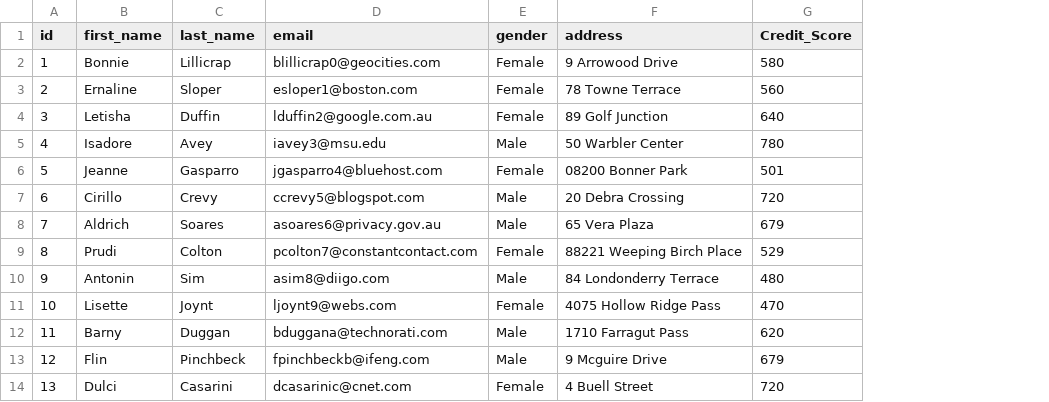
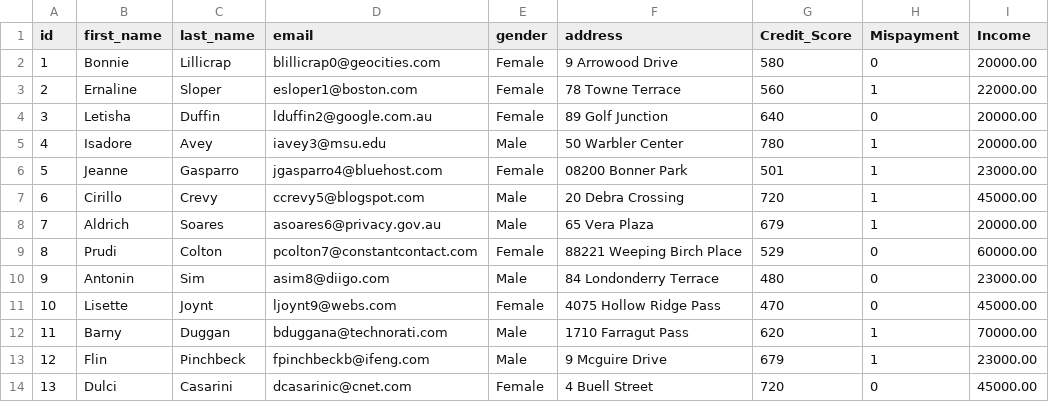
Before and after one commit to Columbus19/team-1, a CSV file: flask/static/MOCK_DATA.csv, drawn as a sheet; only a part is shown; the diff names each change by its address in the sheet, - before the commit and + after, or states it on an @@ line.

Commit message:
Add files via upload

```diff
--- a/flask/static/MOCK_DATA.csv
+++ b/flask/static/MOCK_DATA.csv
+column H (Mispayment), rows 2-14: 0 | 1 | 0 | 1 | 1 | 1 | 1 | 0 | 0 | 0 | 1 | 1 | 0
+column I (Income), rows 2-14: 20000.00 | 22000.00 | 20000.00 | 20000.00 | 23000.00 | 45000.00 | 20000.00 | 60000.00 | 23000.00 | 45000.00 | 70000.00 | 23000.00 | 45000.00
```
